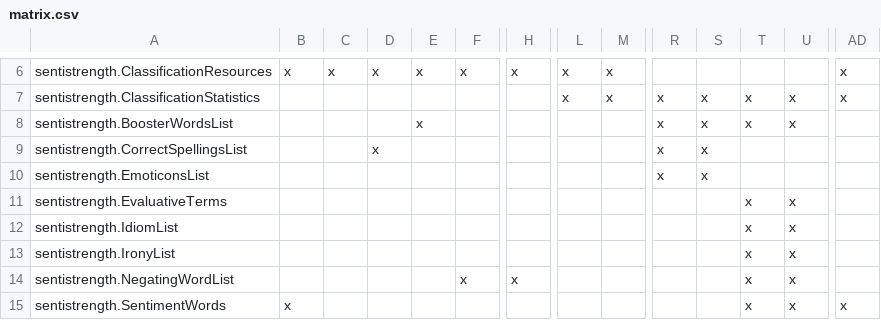
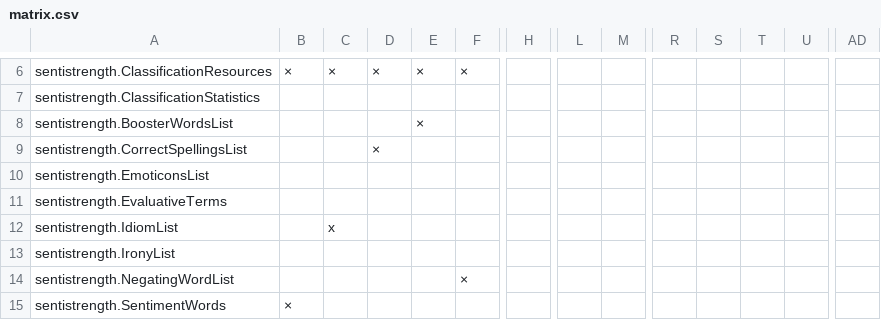
Before and after one commit to 04-TREADMILL/process-document, a CSV file: iteration-1/matrix.csv, drawn as a sheet; only a part is shown, gaps mark what is left out; the diff covers the shown part only; the diff names each change by its address in the sheet, - before the commit and + after, or states it on an @@ line.

```diff
--- a/iteration-1/matrix.csv
+++ b/iteration-1/matrix.csv
-B6: x
+B6: ×
-C6: x
+C6: ×
-D6: x
+D6: ×
-E6: x
+E6: ×
-F6: x
+F6: ×
-H6: x
+H6: (empty)
-L6:L7: x
+L6:L7: (empty)
-M6:M7: x
+M6:M7: (empty)
-AD6:AD7: x
+AD6:AD7: (empty)
-R7:R10: x
+R7:R10: (empty)
-S7:S10: x
+S7:S10: (empty)
-T7:T8: x
+T7:T8: (empty)
-U7:U8: x
+U7:U8: (empty)
-E8: x
+E8: ×
-D9: x
+D9: ×
-T11:T15: x
+T11:T15: (empty)
-U11:U15: x
+U11:U15: (empty)
-C12: (empty)
+C12: x
-F14: x
+F14: ×
-H14: x
+H14: (empty)
-B15: x
+B15: ×
-AD15: x
+AD15: (empty)
```
Also changed, not shown: 1 added row, 1 removed row and 108 edited cells elsewhere in this file.
